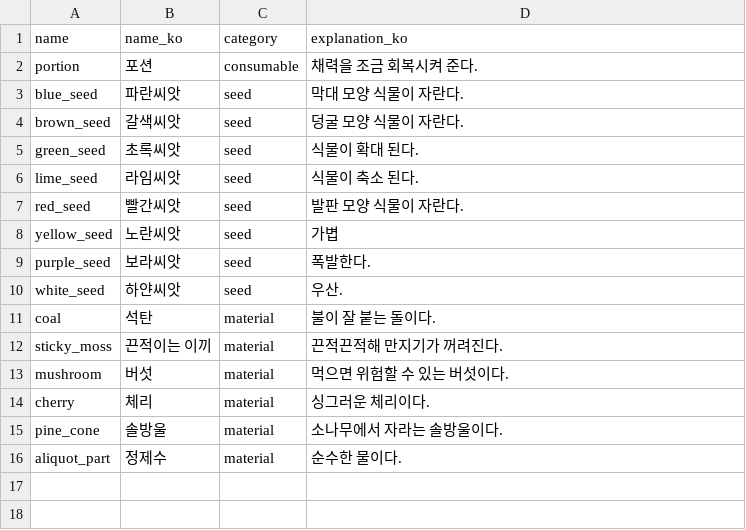
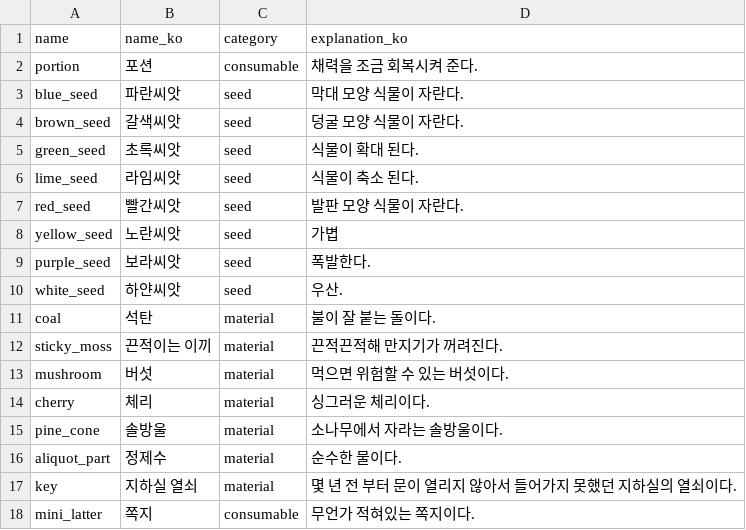
Before and after one commit to Project-Seed/Seed, a CSV file: Unity_File/Assets/Resources/Item_Table.csv, drawn as a sheet; the diff names each change by its address in the sheet, - before the commit and + after, or states it on an @@ line.

```diff
--- a/Unity_File/Assets/Resources/Item_Table.csv
+++ b/Unity_File/Assets/Resources/Item_Table.csv
+row 17: key | 지하실 열쇠 | material | 몇 년 전 부터 문이 열리지 않아서 들어가지 못했던 지하실의 열쇠이다.
+row 18: mini_latter | 쪽지 | consumable | 무언가 적혀있는 쪽지이다.
```
Also changed, not shown: Unity_File/Assets/Resources/Quest_Table.csv, Unity_File/Assets/Resources/Text.csv, 24 other files.
